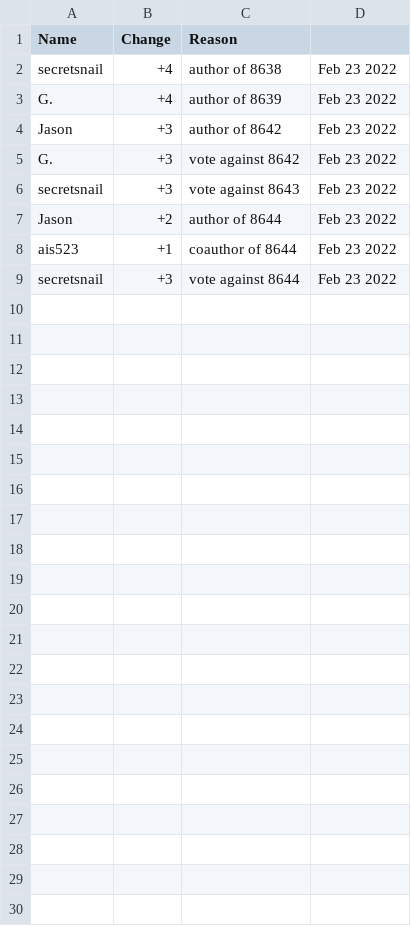
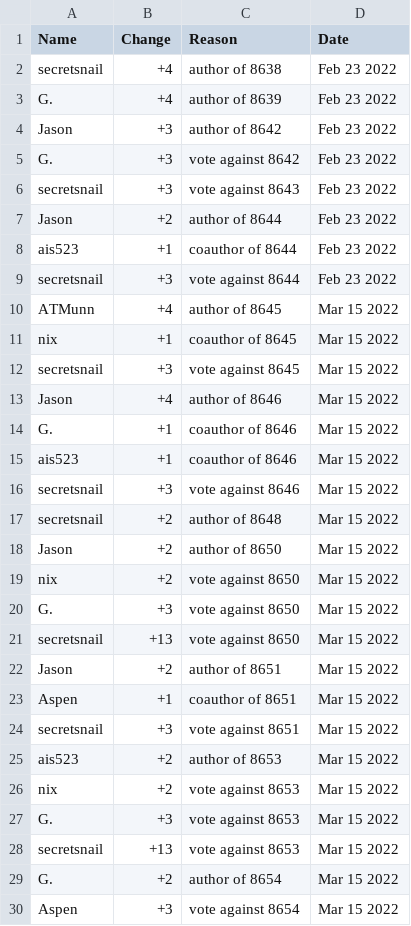
Before and after one commit to AgoraNomic/Herald, a CSV file: Scores/history.csv, drawn as a sheet.

```diff
--- a/Scores/history.csv
+++ b/Scores/history.csv
@@ -1,2 +1,2 @@
-Name,Change,Reason
+Name,Change,Reason,Date
 secretsnail,+4,author of 8638,Feb 23 2022
@@ -9 +9,22 @@ ais523,+1,coauthor of 8644,Feb 23 2022
 secretsnail,+3,vote against 8644,Feb 23 2022
+ATMunn,+4,author of 8645,Mar 15 2022
+nix,+1,coauthor of 8645,Mar 15 2022
+secretsnail,+3,vote against 8645,Mar 15 2022
+Jason,+4,author of 8646,Mar 15 2022
+G.,+1,coauthor of 8646,Mar 15 2022
+ais523,+1,coauthor of 8646,Mar 15 2022
+secretsnail,+3,vote against 8646,Mar 15 2022
+secretsnail,+2,author of 8648,Mar 15 2022
+Jason,+2,author of 8650,Mar 15 2022
+nix,+2,vote against 8650,Mar 15 2022
+G.,+3,vote against 8650,Mar 15 2022
+secretsnail,+13,vote against 8650,Mar 15 2022
+Jason,+2,author of 8651,Mar 15 2022
+Aspen,+1,coauthor of 8651,Mar 15 2022
+secretsnail,+3,vote against 8651,Mar 15 2022
+ais523,+2,author of 8653,Mar 15 2022
+nix,+2,vote against 8653,Mar 15 2022
+G.,+3,vote against 8653,Mar 15 2022
+secretsnail,+13,vote against 8653,Mar 15 2022
+G.,+2,author of 8654,Mar 15 2022
+Aspen,+3,vote against 8654,Mar 15 2022
```
Also changed, not shown: 3 other files.
